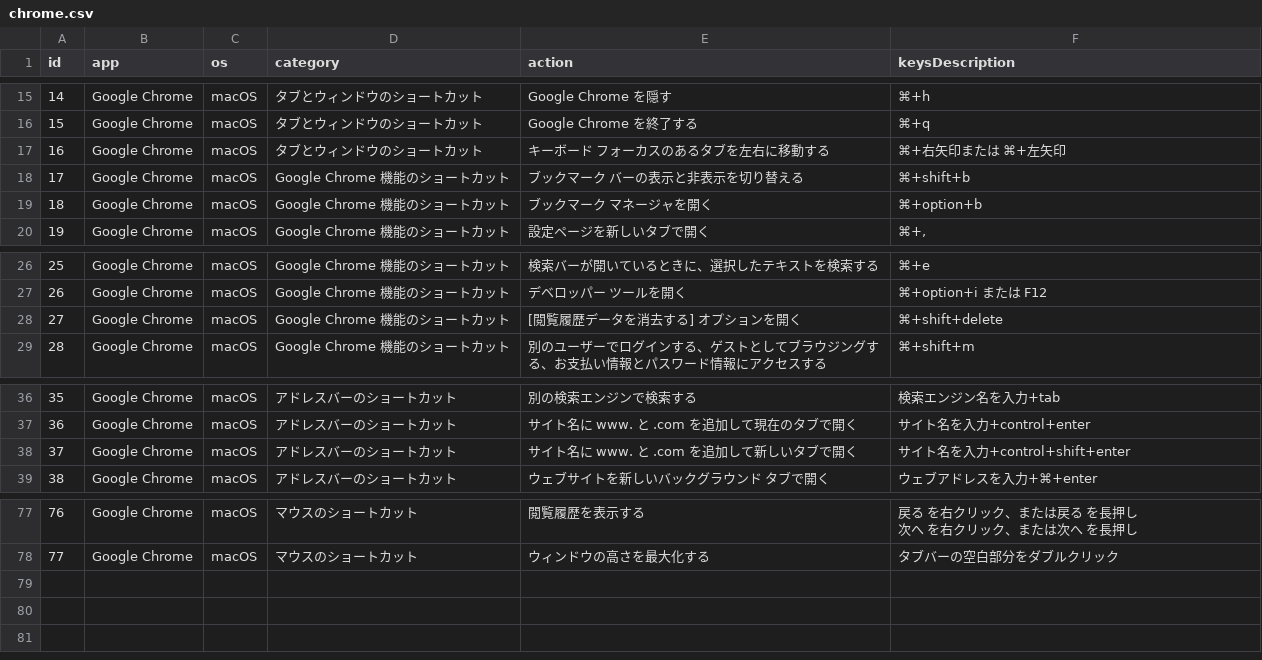
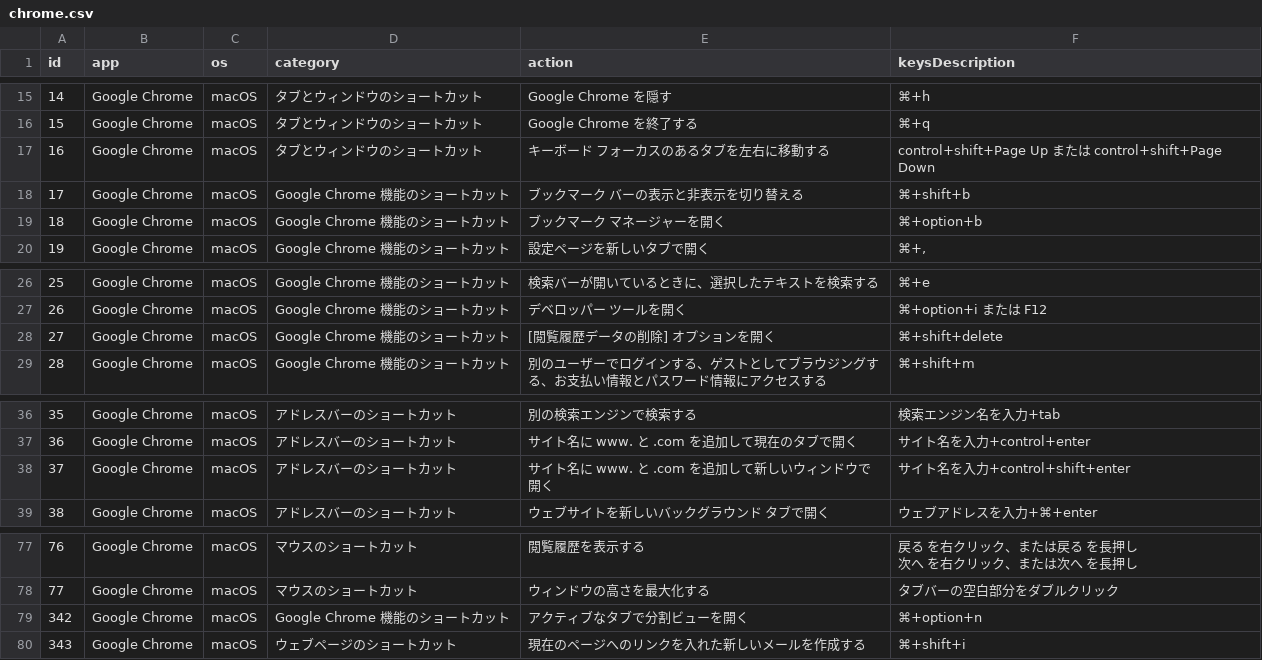
Before and after one commit to AudioStakes/shortype, a CSV file: data/shortcuts/chrome.csv, drawn as a sheet; only a part is shown, gaps mark what is left out; the diff names each change by its address in the sheet, - before the commit and + after, or states it on an @@ line.

```diff
--- a/data/shortcuts/chrome.csv
+++ b/data/shortcuts/chrome.csv
-F17 (keysDescription): ⌘+右矢印または ⌘+左矢印
+F17 (keysDescription): control+shift+Page Up または control+shift+Page Down
-E19 (action): ブックマーク マネージャを開く
+E19 (action): ブックマーク マネージャーを開く
-E28 (action): [閲覧履歴データを消去する] オプションを開く
+E28 (action): [閲覧履歴データの削除] オプションを開く
-E38 (action): サイト名に www. と .com を追加して新しいタブで開く
+E38 (action): サイト名に www. と .com を追加して新しいウィンドウで開く
+row 79: 342 | Google Chrome | macOS | Google Chrome 機能のショートカット | アクティブなタブで分割ビューを開く | ⌘+option+n
+row 80: 343 | Google Chrome | macOS | ウェブページのショートカット | 現在のページへのリンクを入れた新しいメールを作成する | ⌘+shift+i
```
Also changed, not shown: data/shortcuts/mac.csv, data/shortcuts/terminal.csv, 36 other files.
